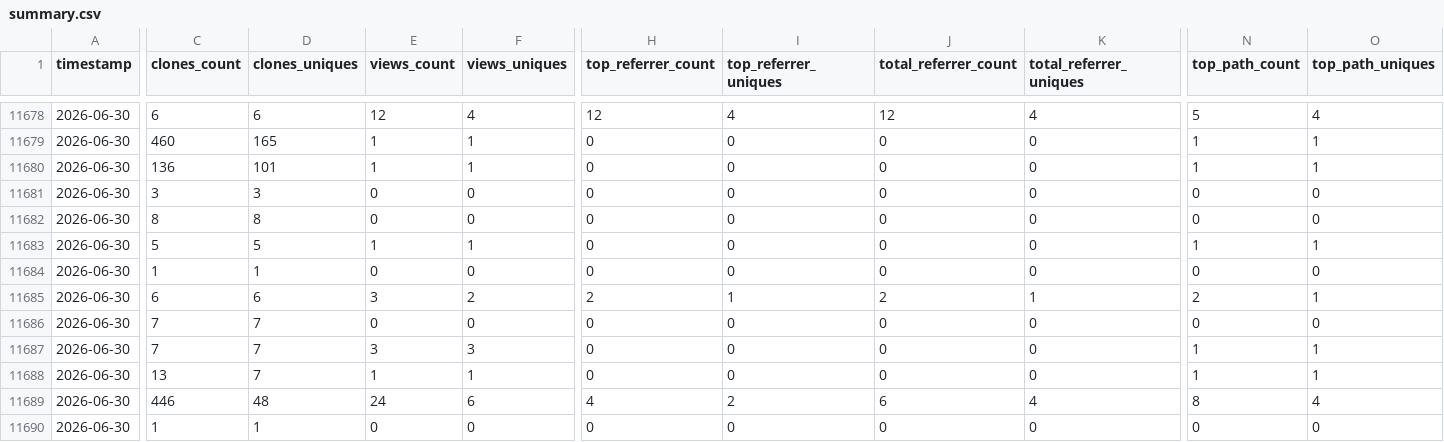
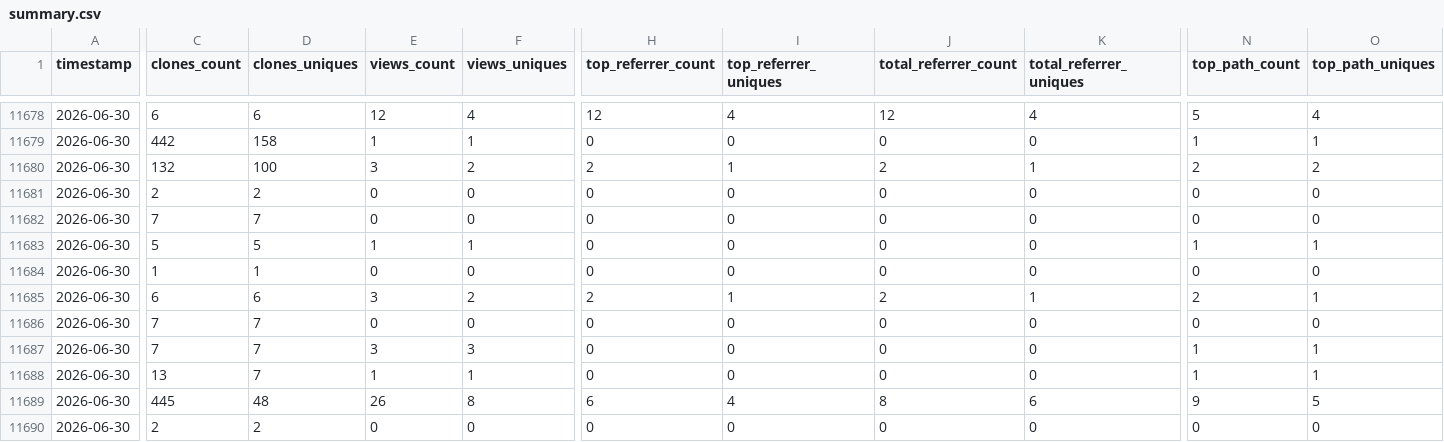
Before and after one commit to CCP-NC/metrics, a CSV file: traffic-stats/summary.csv, drawn as a sheet; only a part is shown, gaps mark what is left out; removed rows and columns are numbered as before the commit, all else as after; rows hold the shown columns only; the diff covers the shown part only; the diff names each change by its address in the sheet, - before the commit and + after, or states it on an @@ line.

```diff
--- a/traffic-stats/summary.csv
+++ b/traffic-stats/summary.csv
-C11679 (clones_count): 460
+C11679 (clones_count): 442
-D11679 (clones_uniques): 165
+D11679 (clones_uniques): 158
-row 11680: 2026-06-30 | 136 | 101 | 1 | 1 | 0 | 0 | 0 | 0 | 1 | 1
+row 11680: 2026-06-30 | 132 | 100 | 3 | 2 | 2 | 1 | 2 | 1 | 2 | 2
-C11681 (clones_count): 3
+C11681 (clones_count): 2
-D11681 (clones_uniques): 3
+D11681 (clones_uniques): 2
-C11682 (clones_count): 8
+C11682 (clones_count): 7
-D11682 (clones_uniques): 8
+D11682 (clones_uniques): 7
-C11689 (clones_count): 446
+C11689 (clones_count): 445
-E11689 (views_count): 24
+E11689 (views_count): 26
-F11689 (views_uniques): 6
+F11689 (views_uniques): 8
-H11689 (top_referrer_count): 4
+H11689 (top_referrer_count): 6
-I11689 (top_referrer_uniques): 2
+I11689 (top_referrer_uniques): 4
-J11689 (total_referrer_count): 6
+J11689 (total_referrer_count): 8
-K11689 (total_referrer_uniques): 4
+K11689 (total_referrer_uniques): 6
-N11689 (top_path_count): 8
+N11689 (top_path_count): 9
-O11689 (top_path_uniques): 4
+O11689 (top_path_uniques): 5
-C11690 (clones_count): 1
+C11690 (clones_count): 2
-D11690 (clones_uniques): 1
+D11690 (clones_uniques): 2
```
Also changed, not shown: 34 edited cells elsewhere in this file, 54 other files.
